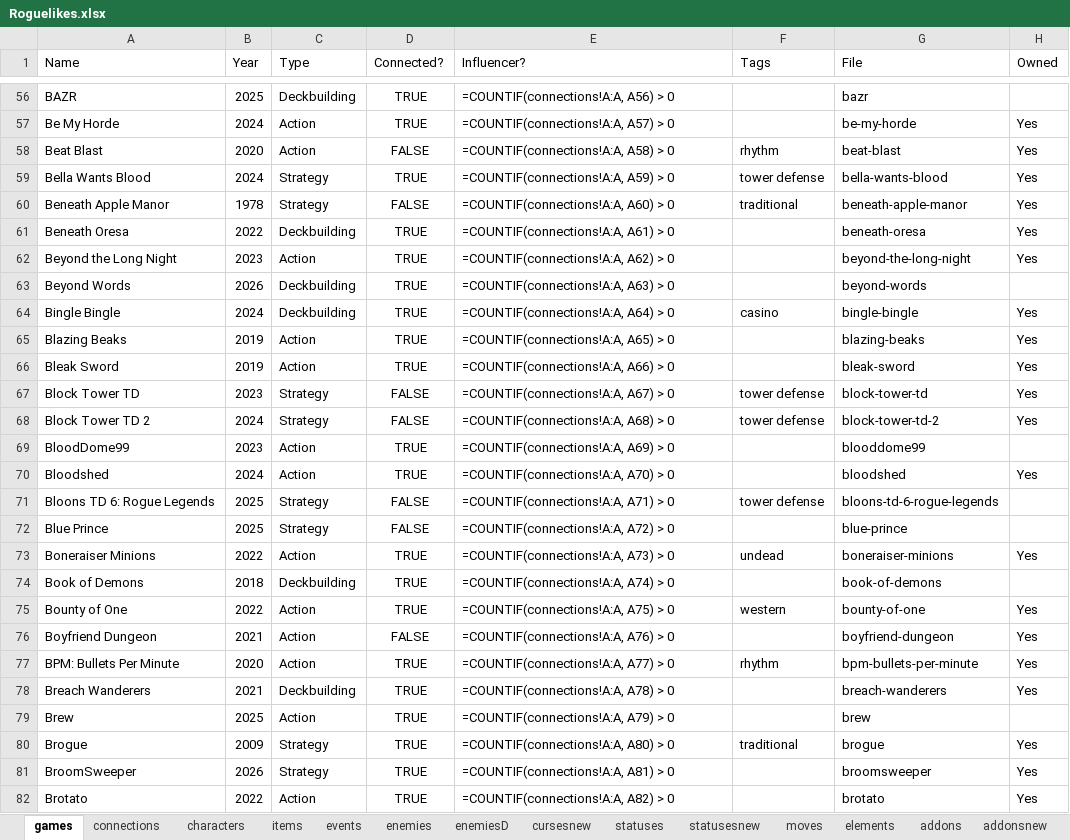
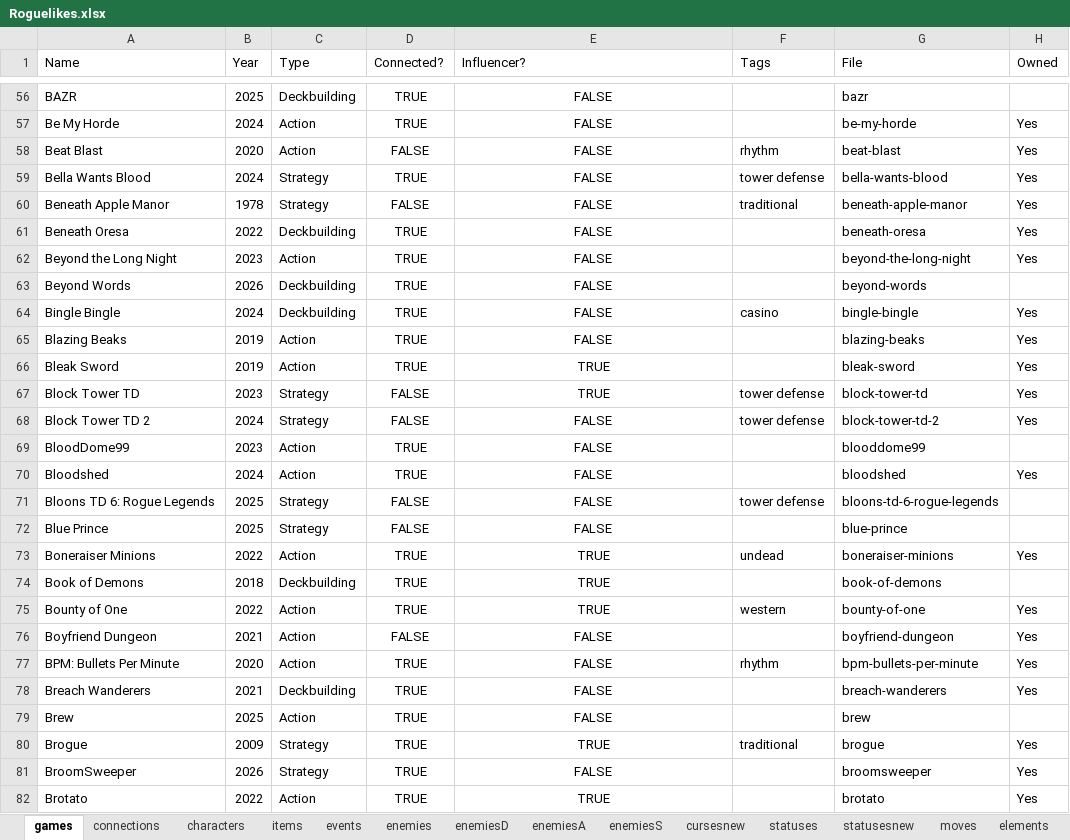
Before and after one commit to batsling/Roguelike-like, an Excel workbook: tools/Roguelikes.xlsx, sheet games, drawn as a sheet; only a part is shown, gaps mark what is left out; values as stored, in another font and other column widths than the file's, no borders; formulas without a stored value are shown as written; table styles not drawn; the diff covers the shown part only; the diff names each change by its address in the sheet, - before the commit and + after, or states it on an @@ line.

```diff
--- a/tools/Roguelikes.xlsx (sheet games)
+++ b/tools/Roguelikes.xlsx (sheet games)
-E56:E82 alignment: left
+E56:E82 alignment: center
-E56 (Influencer?): =COUNTIF(connections!A:A, A56) > 0
+E56 (Influencer?): FALSE
-E57 (Influencer?): =COUNTIF(connections!A:A, A57) > 0
+E57 (Influencer?): FALSE
-E58 (Influencer?): =COUNTIF(connections!A:A, A58) > 0
+E58 (Influencer?): FALSE
-E59 (Influencer?): =COUNTIF(connections!A:A, A59) > 0
+E59 (Influencer?): FALSE
-E60 (Influencer?): =COUNTIF(connections!A:A, A60) > 0
+E60 (Influencer?): FALSE
-E61 (Influencer?): =COUNTIF(connections!A:A, A61) > 0
+E61 (Influencer?): FALSE
-E62 (Influencer?): =COUNTIF(connections!A:A, A62) > 0
+E62 (Influencer?): FALSE
-E63 (Influencer?): =COUNTIF(connections!A:A, A63) > 0
+E63 (Influencer?): FALSE
-E64 (Influencer?): =COUNTIF(connections!A:A, A64) > 0
+E64 (Influencer?): FALSE
-E65 (Influencer?): =COUNTIF(connections!A:A, A65) > 0
+E65 (Influencer?): FALSE
-E66 (Influencer?): =COUNTIF(connections!A:A, A66) > 0
+E66 (Influencer?): TRUE
-E67 (Influencer?): =COUNTIF(connections!A:A, A67) > 0
+E67 (Influencer?): TRUE
-E68 (Influencer?): =COUNTIF(connections!A:A, A68) > 0
+E68 (Influencer?): FALSE
-E69 (Influencer?): =COUNTIF(connections!A:A, A69) > 0
+E69 (Influencer?): FALSE
-E70 (Influencer?): =COUNTIF(connections!A:A, A70) > 0
+E70 (Influencer?): FALSE
-E71 (Influencer?): =COUNTIF(connections!A:A, A71) > 0
+E71 (Influencer?): FALSE
-E72 (Influencer?): =COUNTIF(connections!A:A, A72) > 0
+E72 (Influencer?): FALSE
-E73 (Influencer?): =COUNTIF(connections!A:A, A73) > 0
+E73 (Influencer?): TRUE
-E74 (Influencer?): =COUNTIF(connections!A:A, A74) > 0
+E74 (Influencer?): TRUE
-E75 (Influencer?): =COUNTIF(connections!A:A, A75) > 0
+E75 (Influencer?): TRUE
-E76 (Influencer?): =COUNTIF(connections!A:A, A76) > 0
+E76 (Influencer?): FALSE
-E77 (Influencer?): =COUNTIF(connections!A:A, A77) > 0
+E77 (Influencer?): FALSE
-E78 (Influencer?): =COUNTIF(connections!A:A, A78) > 0
+E78 (Influencer?): FALSE
-E79 (Influencer?): =COUNTIF(connections!A:A, A79) > 0
+E79 (Influencer?): FALSE
-E80 (Influencer?): =COUNTIF(connections!A:A, A80) > 0
+E80 (Influencer?): TRUE
-E81 (Influencer?): =COUNTIF(connections!A:A, A81) > 0
+E81 (Influencer?): FALSE
-E82 (Influencer?): =COUNTIF(connections!A:A, A82) > 0
+E82 (Influencer?): TRUE
```
Also changed, not shown: 674 edited cells and cell formats elsewhere in this sheet, sheet enemiesS, sheet enemiesA, other sheet tabs.
